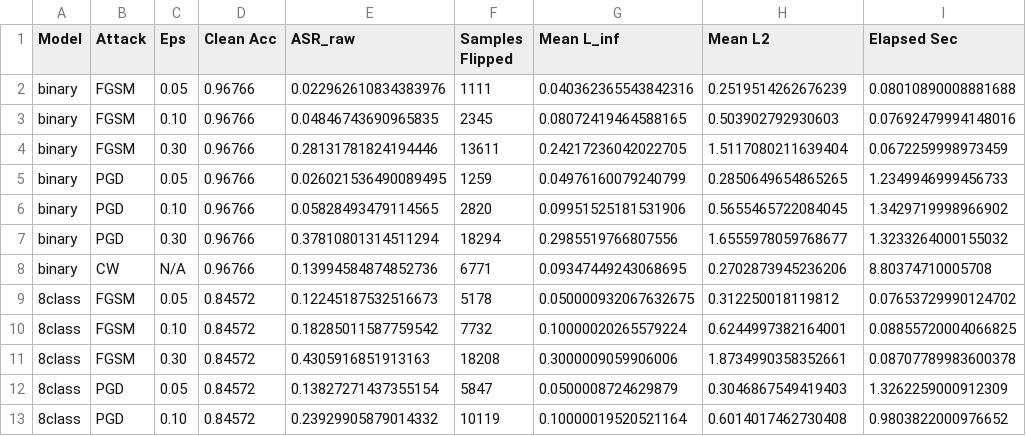
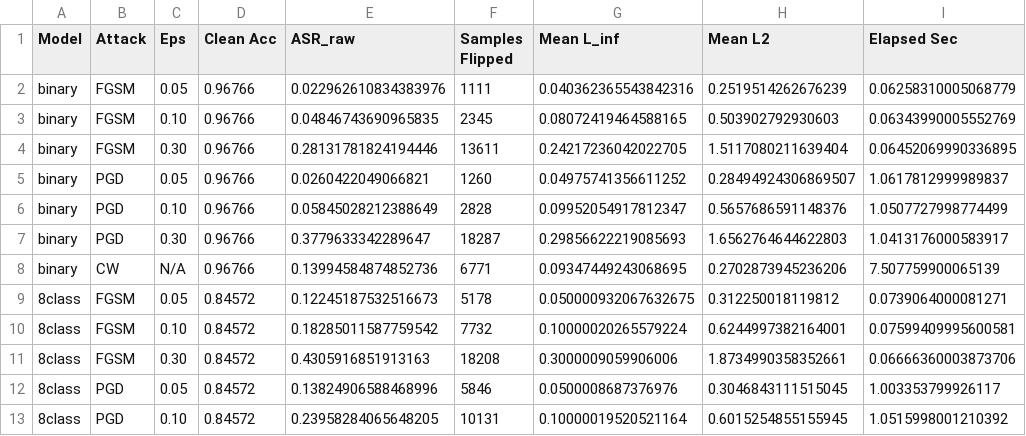
Before and after one commit to altmiko/thesis_final, a CSV file: results/attacks/attack_summary.csv, drawn as a sheet; only a part is shown; the diff covers the shown part only.

```diff
--- a/results/attacks/attack_summary.csv
+++ b/results/attacks/attack_summary.csv
@@ -1,13 +1,13 @@
 Model,Attack,Eps,Clean Acc,ASR_raw,Samples Flipped,Mean L_inf,Mean L2,Elapsed Sec
-binary,FGSM,0.05,0.96766,0.022962610834383976,1111,0.040362365543842316,0.2519514262676239,0.08010890008881688
-binary,FGSM,0.10,0.96766,0.04846743690965835,2345,0.08072419464588165,0.503902792930603,0.07692479994148016
-binary,FGSM,0.30,0.96766,0.28131781824194446,13611,0.24217236042022705,1.5117080211639404,0.0672259998973459
-binary,PGD,0.05,0.96766,0.026021536490089495,1259,0.04976160079240799,0.2850649654865265,1.2349946999456733
-binary,PGD,0.10,0.96766,0.05828493479114565,2820,0.09951525181531906,0.5655465722084045,1.3429719998966902
-binary,PGD,0.30,0.96766,0.37810801314511294,18294,0.2985519766807556,1.6555978059768677,1.3233264000155032
-binary,CW,N/A,0.96766,0.13994584874852736,6771,0.09347449243068695,0.2702873945236206,8.80374710005708
-8class,FGSM,0.05,0.84572,0.12245187532516673,5178,0.050000932067632675,0.312250018119812,0.07653729990124702
-8class,FGSM,0.10,0.84572,0.18285011587759542,7732,0.10000020265579224,0.6244997382164001,0.08855720004066825
-8class,FGSM,0.30,0.84572,0.4305916851913163,18208,0.3000009059906006,1.8734990358352661,0.08707789983600378
-8class,PGD,0.05,0.84572,0.13827271437355154,5847,0.0500008724629879,0.3046867549419403,1.3262259000912309
-8class,PGD,0.10,0.84572,0.23929905879014332,10119,0.10000019520521164,0.6014017462730408,0.9803822000976652
+binary,FGSM,0.05,0.96766,0.022962610834383976,1111,0.040362365543842316,0.2519514262676239,0.06258310005068779
+binary,FGSM,0.10,0.96766,0.04846743690965835,2345,0.08072419464588165,0.503902792930603,0.06343990005552769
+binary,FGSM,0.30,0.96766,0.28131781824194446,13611,0.24217236042022705,1.5117080211639404,0.06452069990336895
+binary,PGD,0.05,0.96766,0.0260422049066821,1260,0.04975741356611252,0.28494924306869507,1.0617812999989837
+binary,PGD,0.10,0.96766,0.05845028212388649,2828,0.09952054917812347,0.5657686591148376,1.0507727998774499
+binary,PGD,0.30,0.96766,0.3779633342289647,18287,0.29856622219085693,1.6562764644622803,1.0413176000583917
+binary,CW,N/A,0.96766,0.13994584874852736,6771,0.09347449243068695,0.2702873945236206,7.507759900065139
+8class,FGSM,0.05,0.84572,0.12245187532516673,5178,0.050000932067632675,0.312250018119812,0.0739064000081271
+8class,FGSM,0.10,0.84572,0.18285011587759542,7732,0.10000020265579224,0.6244997382164001,0.07599409995600581
+8class,FGSM,0.30,0.84572,0.4305916851913163,18208,0.3000009059906006,1.8734990358352661,0.06666360003873706
+8class,PGD,0.05,0.84572,0.13824906588468996,5846,0.0500008687376976,0.3046843111515045,1.003353799926117
+8class,PGD,0.10,0.84572,0.23958284065648205,10131,0.10000019520521164,0.6015254855155945,1.0515998001210392
```
Also changed, not shown: 24 edited cells elsewhere in this file, results/attacks/shock_table.csv, results/attacks/violation_breakdown.csv, 28 other files.
